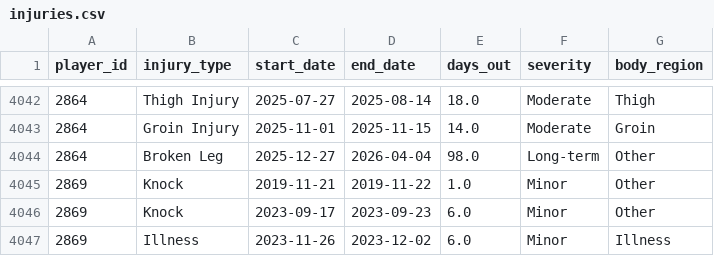
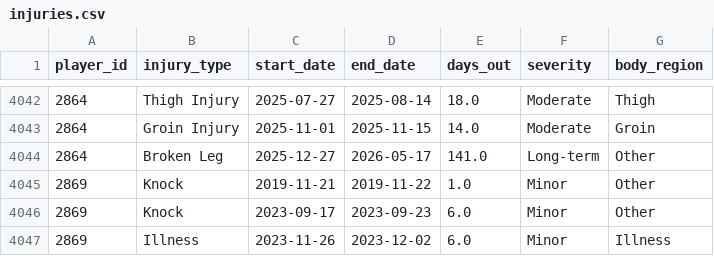
Before and after one commit to de1vos/sports-injury-indicator, a CSV file: data/injuries.csv, drawn as a sheet; only a part is shown, gaps mark what is left out; the diff covers the shown part only.

```diff
--- a/data/injuries.csv
+++ b/data/injuries.csv
@@ -4043,3 +4043,3 @@ player_id,injury_type,start_date,end_date,days_out,severity,body_region
 2864,Groin Injury,2025-11-01,2025-11-15,14.0,Moderate,Groin
-2864,Broken Leg,2025-12-27,2026-04-04,98.0,Long-term,Other
+2864,Broken Leg,2025-12-27,2026-05-17,141.0,Long-term,Other
 2869,Knock,2019-11-21,2019-11-22,1.0,Minor,Other
```
Also changed, not shown: 1 added row and 11 edited cells elsewhere in this file, 4 other files.
